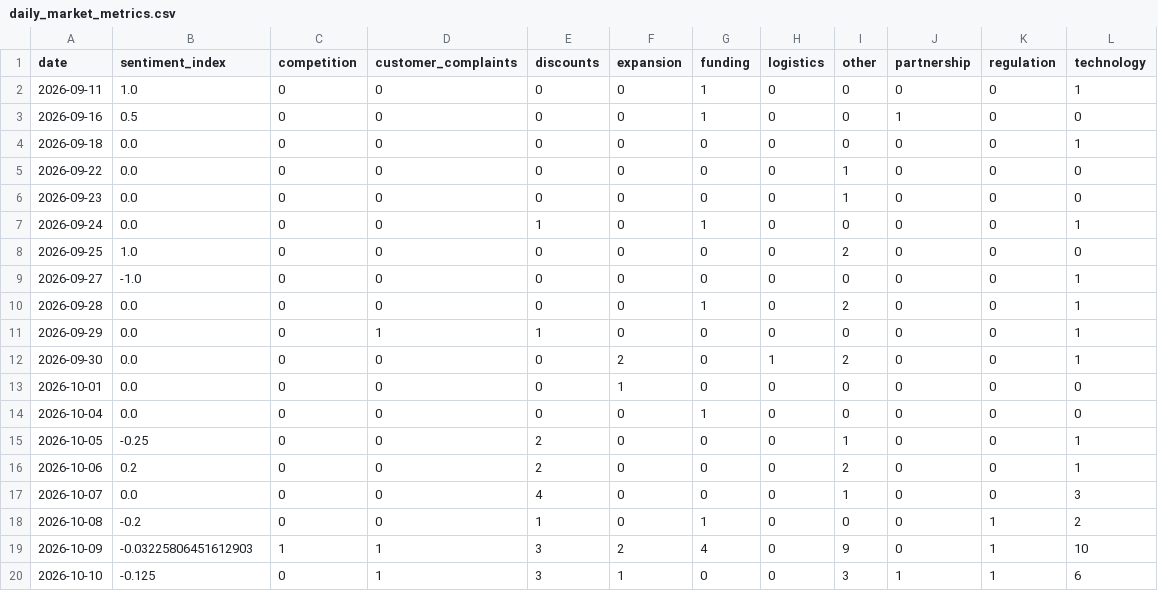
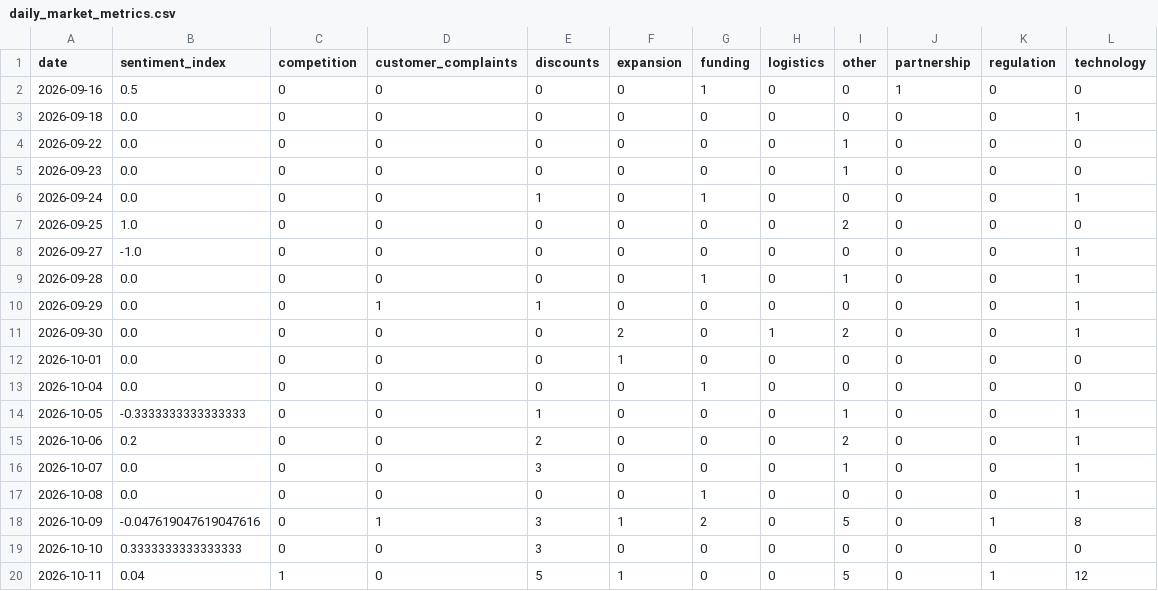
Before and after one commit to akanksha726/Infosys-Springboard, a CSV file: data/processed/daily_market_metrics.csv, drawn as a sheet.

```diff
--- a/data/processed/daily_market_metrics.csv
+++ b/data/processed/daily_market_metrics.csv
@@ -1,3 +1,2 @@
 date,sentiment_index,competition,customer_complaints,discounts,expansion,funding,logistics,other,partnership,regulation,technology
-2026-09-11,1.0,0,0,0,0,1,0,0,0,0,1
 2026-09-16,0.5,0,0,0,0,1,0,0,1,0,0
@@ -9,3 +8,3 @@ date,sentiment_index,competition,customer_complaints,discounts,expansion,funding
 2026-09-27,-1.0,0,0,0,0,0,0,0,0,0,1
-2026-09-28,0.0,0,0,0,0,1,0,2,0,0,1
+2026-09-28,0.0,0,0,0,0,1,0,1,0,0,1
 2026-09-29,0.0,0,1,1,0,0,0,0,0,0,1
@@ -14,7 +13,8 @@ date,sentiment_index,competition,customer_complaints,discounts,expansion,funding
 2026-10-04,0.0,0,0,0,0,1,0,0,0,0,0
-2026-10-05,-0.25,0,0,2,0,0,0,1,0,0,1
+2026-10-05,-0.3333333333333333,0,0,1,0,0,0,1,0,0,1
 2026-10-06,0.2,0,0,2,0,0,0,2,0,0,1
-2026-10-07,0.0,0,0,4,0,0,0,1,0,0,3
-2026-10-08,-0.2,0,0,1,0,1,0,0,0,1,2
-2026-10-09,-0.03225806451612903,1,1,3,2,4,0,9,0,1,10
-2026-10-10,-0.125,0,1,3,1,0,0,3,1,1,6
+2026-10-07,0.0,0,0,3,0,0,0,1,0,0,1
+2026-10-08,0.0,0,0,0,0,1,0,0,0,0,1
+2026-10-09,-0.047619047619047616,0,1,3,1,2,0,5,0,1,8
+2026-10-10,0.3333333333333333,0,0,3,0,0,0,0,0,0,0
+2026-10-11,0.04,1,0,5,1,0,0,5,0,1,12
```
Also changed, not shown: data/processed/brand_daily_metrics.csv, data/processed/market_forecast_history.csv, 1 other file.
